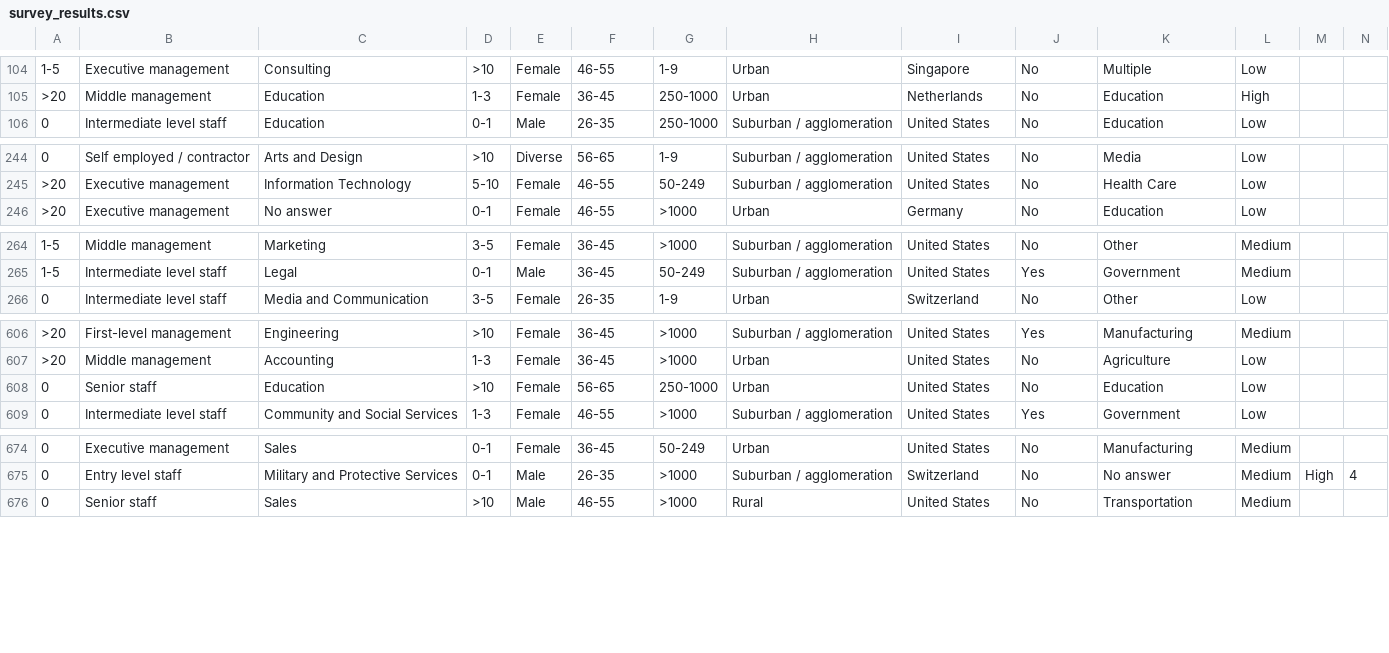
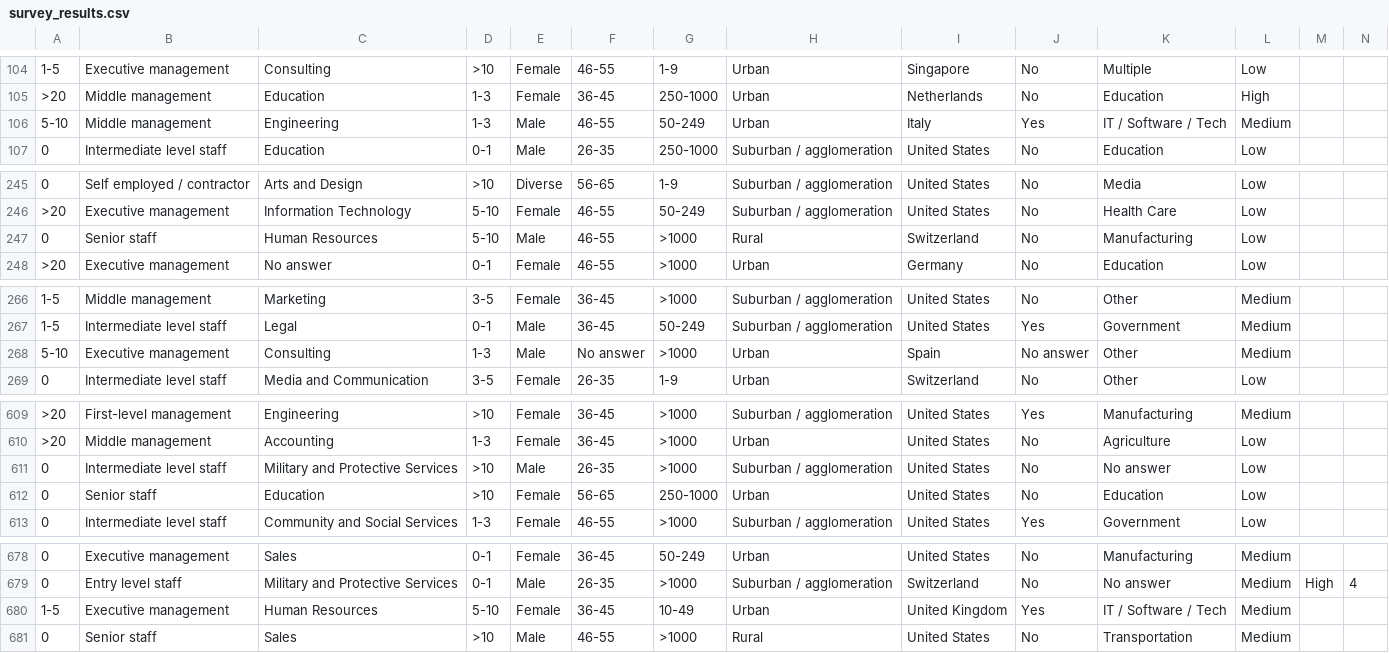
Before and after one commit to tommytommy81/streamlit_web_app, a CSV file: survey_results.csv, drawn as a sheet; only a part is shown, gaps mark what is left out; rows hold the shown columns only; the diff names each change by its address in the sheet, - before the commit and + after, or states it on an @@ line.

```diff
--- a/survey_results.csv
+++ b/survey_results.csv
+row 106: 5-10 | Middle management | Engineering | 1-3 | Male | 46-55 | 50-249 | Urban | Italy | Yes | IT / Software / Tech | Medium
+row 247: 0 | Senior staff | Human Resources | 5-10 | Male | 46-55 | >1000 | Rural | Switzerland | No | Manufacturing | Low
+row 268: 5-10 | Executive management | Consulting | 1-3 | Male | No answer | >1000 | Urban | Spain | No answer | Other | Medium
+row 611: 0 | Intermediate level staff | Military and Protective Services | >10 | Male | 26-35 | >1000 | Suburban / agglomeration | United States | No | No answer | Low
+row 680: 1-5 | Executive management | Human Resources | 5-10 | Female | 36-45 | 10-49 | Urban | United Kingdom | Yes | IT / Software / Tech | Medium
```
Also changed, not shown: 1 other file.
